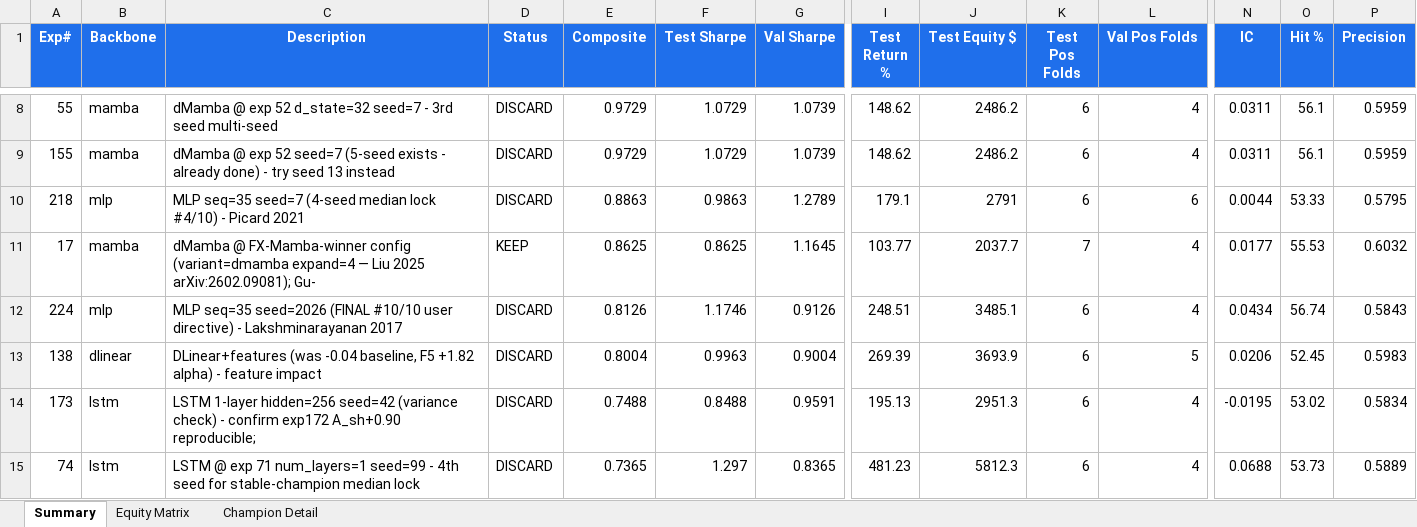
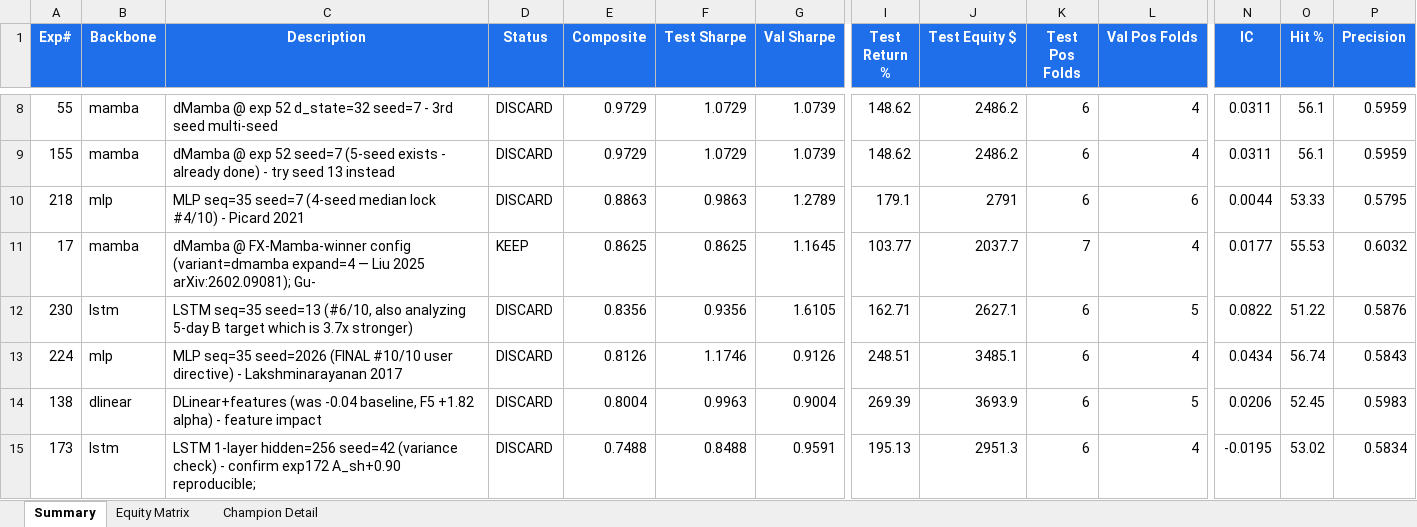
Before and after one commit to dlmastery/autoresearch, an Excel workbook: docs/index_stock_dashboard/autoresearch_equity.xlsx, sheet Summary, drawn as a sheet; only a part is shown, gaps mark what is left out; the shorter side is filled out with more unchanged rows; values as stored, in another font and other column widths than the file's, no borders; conditional formats not drawn; rows hold the shown columns only; the diff names each change by its address in the sheet, - before the commit and + after, or states it on an @@ line.

Commit message:
QQQ exp 230 LSTM seq=35 seed=13 +0.84 (6-seed mean +0.13); exp 231 seed=11 #7/10

```diff
--- a/docs/index_stock_dashboard/autoresearch_equity.xlsx (sheet Summary)
+++ b/docs/index_stock_dashboard/autoresearch_equity.xlsx (sheet Summary)
+row 12: 230 | lstm | LSTM seq=35 seed=13 (#6/10, also analyzing 5-day B target which is 3.7x stronger) | DISCARD | 0.8356 | 0.9356 | 1.6105 | 162.71 | 2627.1 | 6 | 5 | 0.0822 | 51.22 | 0.5876
```
Also changed, not shown: sheet Equity Matrix, charts or pictures, 10 other files.
